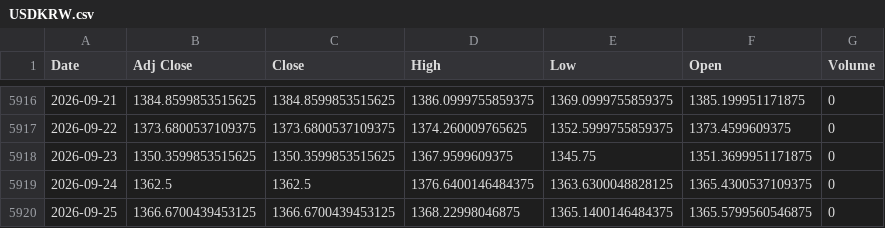
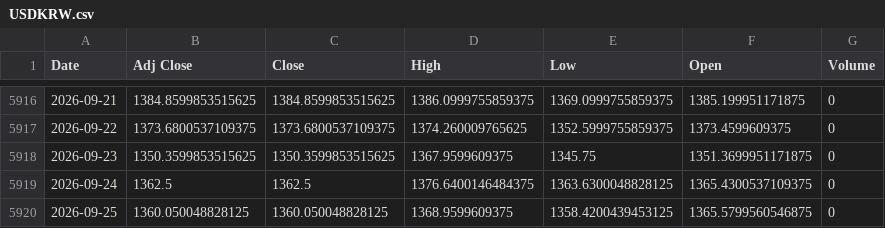
Before and after one commit to khemosu99-bit/overnight-kr, a CSV file: data/raw/USDKRW.csv, drawn as a sheet; only a part is shown, gaps mark what is left out.

```diff
--- a/data/raw/USDKRW.csv
+++ b/data/raw/USDKRW.csv
@@ -5919,2 +5919,2 @@ Date,Adj Close,Close,High,Low,Open,Volume
 2026-09-24,1362.5,1362.5,1376.6400146484375,1363.6300048828125,1365.4300537109375,0
-2026-09-25,1366.6700439453125,1366.6700439453125,1368.22998046875,1365.1400146484375,1365.5799560546875,0
+2026-09-25,1360.050048828125,1360.050048828125,1368.9599609375,1358.4200439453125,1365.5799560546875,0
```
Also changed, not shown: data/raw/EWY.csv, 37 other files.
